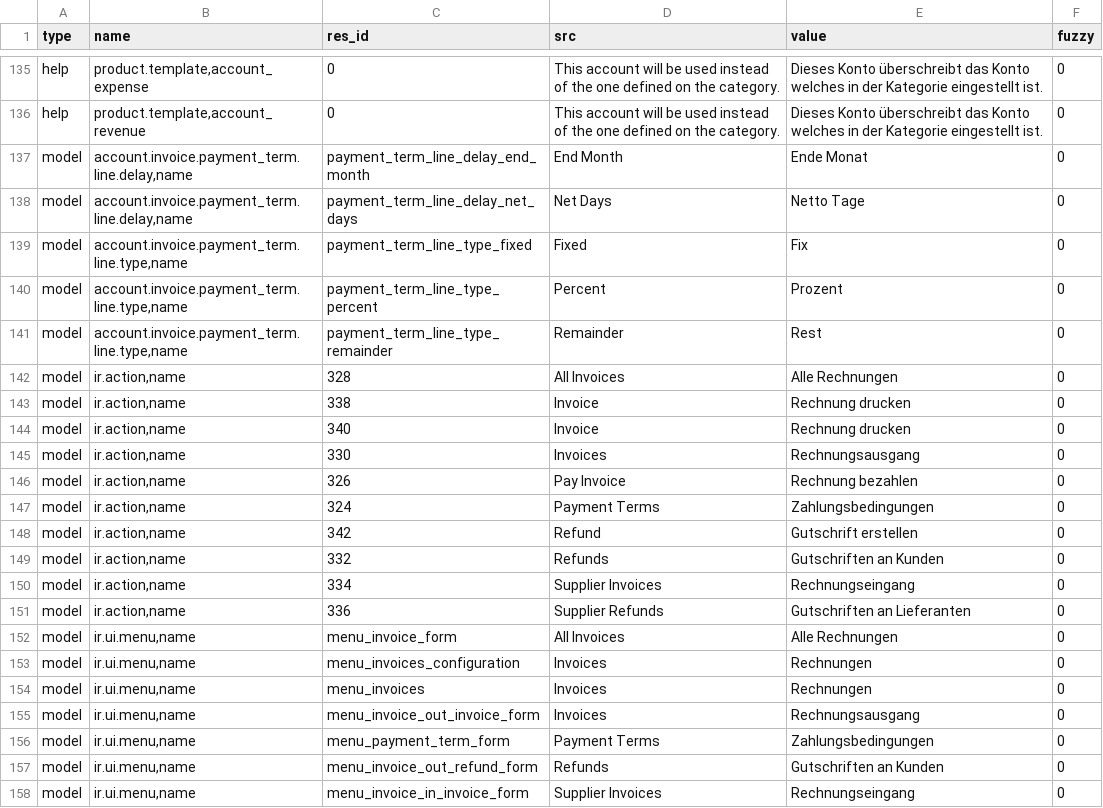
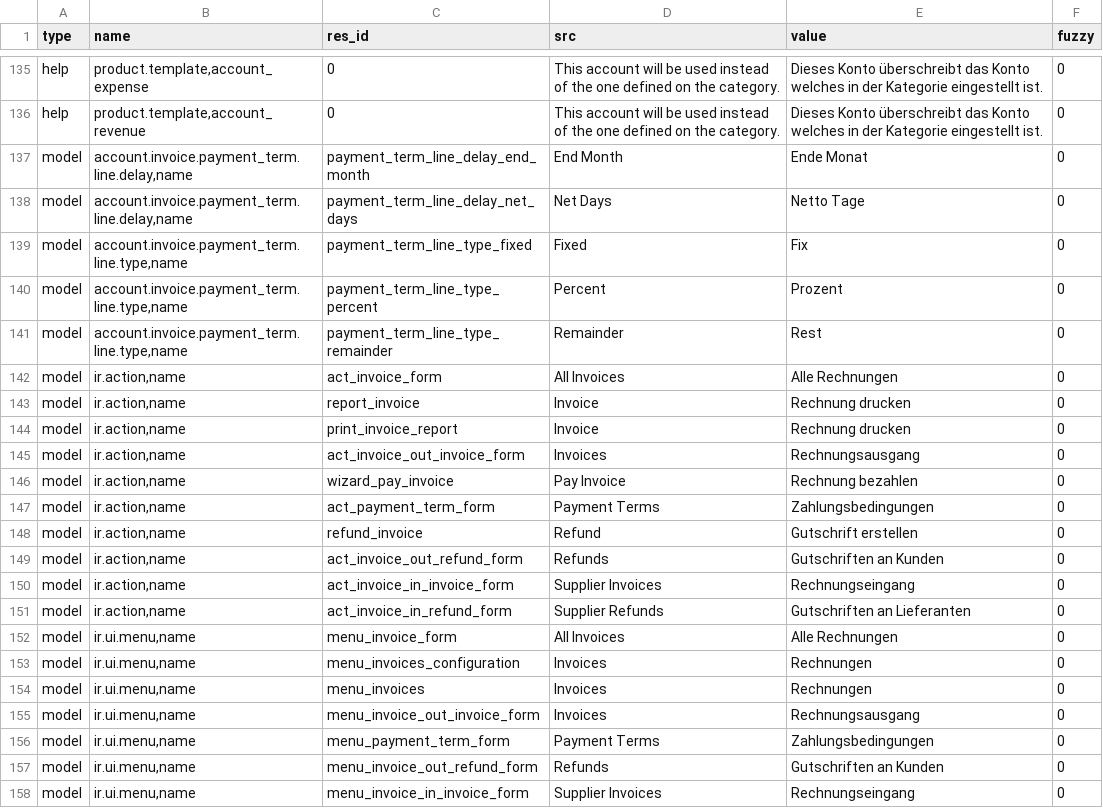
Before and after one commit to coopengo/account_invoice, a CSV file: de_DE.csv, drawn as a sheet; only a part is shown, gaps mark what is left out.

Commit message:
Convert id into xml_id for issue392

```diff
--- a/de_DE.csv
+++ b/de_DE.csv
@@ -150,12 +150,12 @@ model,"account.invoice.payment_term.line.type,name",payment_term_line_type_perce
 model,"account.invoice.payment_term.line.type,name",payment_term_line_type_remainder,Remainder,Rest,0
-model,"ir.action,name",328,All Invoices,Alle Rechnungen,0
-model,"ir.action,name",338,Invoice,Rechnung drucken,0
-model,"ir.action,name",340,Invoice,Rechnung drucken,0
-model,"ir.action,name",330,Invoices,Rechnungsausgang,0
-model,"ir.action,name",326,Pay Invoice,Rechnung bezahlen,0
-model,"ir.action,name",324,Payment Terms,Zahlungsbedingungen,0
-model,"ir.action,name",342,Refund,Gutschrift erstellen,0
-model,"ir.action,name",332,Refunds,Gutschriften an Kunden,0
-model,"ir.action,name",334,Supplier Invoices,Rechnungseingang,0
-model,"ir.action,name",336,Supplier Refunds,Gutschriften an Lieferanten,0
+model,"ir.action,name",act_invoice_form,All Invoices,Alle Rechnungen,0
+model,"ir.action,name",report_invoice,Invoice,Rechnung drucken,0
+model,"ir.action,name",print_invoice_report,Invoice,Rechnung drucken,0
+model,"ir.action,name",act_invoice_out_invoice_form,Invoices,Rechnungsausgang,0
+model,"ir.action,name",wizard_pay_invoice,Pay Invoice,Rechnung bezahlen,0
+model,"ir.action,name",act_payment_term_form,Payment Terms,Zahlungsbedingungen,0
+model,"ir.action,name",refund_invoice,Refund,Gutschrift erstellen,0
+model,"ir.action,name",act_invoice_out_refund_form,Refunds,Gutschriften an Kunden,0
+model,"ir.action,name",act_invoice_in_invoice_form,Supplier Invoices,Rechnungseingang,0
+model,"ir.action,name",act_invoice_in_refund_form,Supplier Refunds,Gutschriften an Lieferanten,0
 model,"ir.ui.menu,name",menu_invoice_form,All Invoices,Alle Rechnungen,0
```
